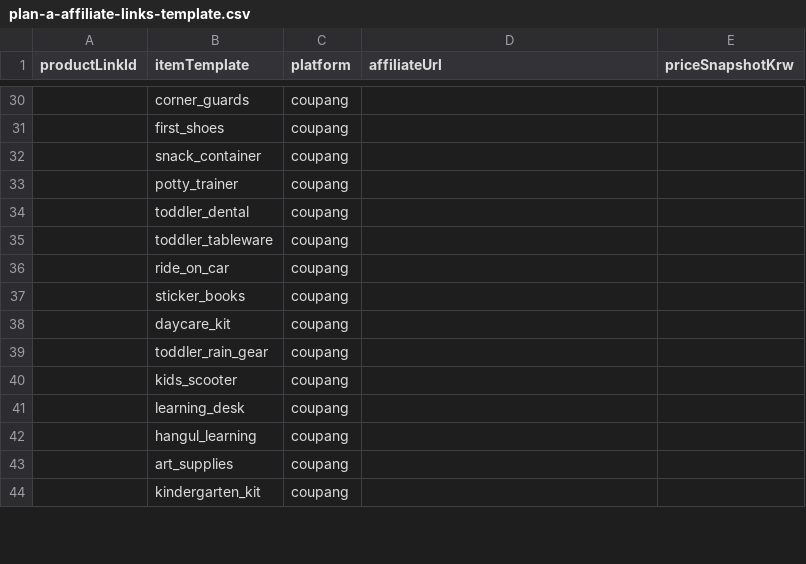
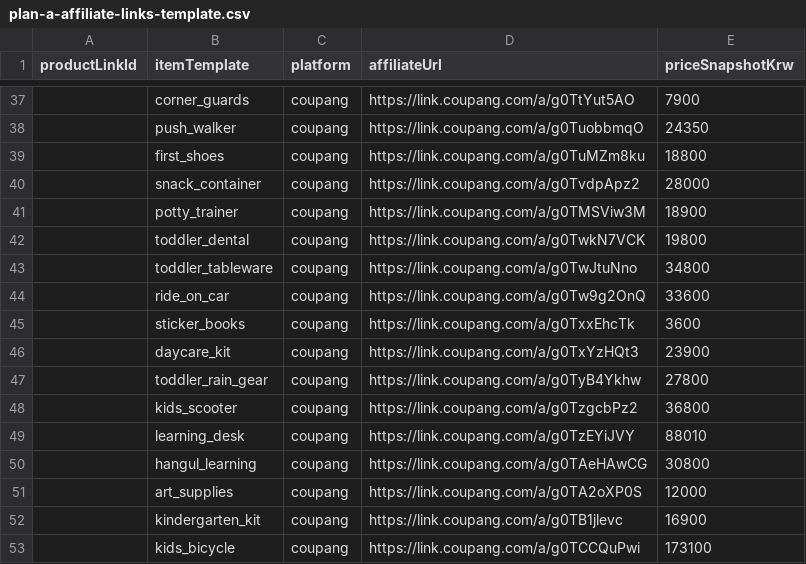
Before and after one commit to ggbu75769-dot/WooriAI, a CSV file: docs/5차/plan-a-affiliate-links-template.csv, drawn as a sheet; only a part is shown, gaps mark what is left out; the diff covers the shown part only.

```diff
--- a/docs/5차/plan-a-affiliate-links-template.csv
+++ b/docs/5차/plan-a-affiliate-links-template.csv
@@ -30,15 +37,17 @@ productLinkId,itemTemplate,platform,affiliateUrl,priceSnapshotKrw
-,corner_guards,coupang,,
-,first_shoes,coupang,,
-,snack_container,coupang,,
-,potty_trainer,coupang,,
-,toddler_dental,coupang,,
-,toddler_tableware,coupang,,
-,ride_on_car,coupang,,
-,sticker_books,coupang,,
-,daycare_kit,coupang,,
-,toddler_rain_gear,coupang,,
-,kids_scooter,coupang,,
-,learning_desk,coupang,,
-,hangul_learning,coupang,,
-,art_supplies,coupang,,
-,kindergarten_kit,coupang,,
+,corner_guards,coupang,https://link.coupang.com/a/g0TtYut5AO,7900
+,push_walker,coupang,https://link.coupang.com/a/g0TuobbmqO,24350
+,first_shoes,coupang,https://link.coupang.com/a/g0TuMZm8ku,18800
+,snack_container,coupang,https://link.coupang.com/a/g0TvdpApz2,28000
+,potty_trainer,coupang,https://link.coupang.com/a/g0TMSViw3M,18900
+,toddler_dental,coupang,https://link.coupang.com/a/g0TwkN7VCK,19800
+,toddler_tableware,coupang,https://link.coupang.com/a/g0TwJtuNno,34800
+,ride_on_car,coupang,https://link.coupang.com/a/g0Tw9g2OnQ,33600
+,sticker_books,coupang,https://link.coupang.com/a/g0TxxEhcTk,3600
+,daycare_kit,coupang,https://link.coupang.com/a/g0TxYzHQt3,23900
+,toddler_rain_gear,coupang,https://link.coupang.com/a/g0TyB4Ykhw,27800
+,kids_scooter,coupang,https://link.coupang.com/a/g0TzgcbPz2,36800
+,learning_desk,coupang,https://link.coupang.com/a/g0TzEYiJVY,88010
+,hangul_learning,coupang,https://link.coupang.com/a/g0TAeHAwCG,30800
+,art_supplies,coupang,https://link.coupang.com/a/g0TA2oXP0S,12000
+,kindergarten_kit,coupang,https://link.coupang.com/a/g0TB1jlevc,16900
+,kids_bicycle,coupang,https://link.coupang.com/a/g0TCCQuPwi,173100
```
Also changed, not shown: 7 added rows, 9 removed rows and 76 edited cells elsewhere in this file.
